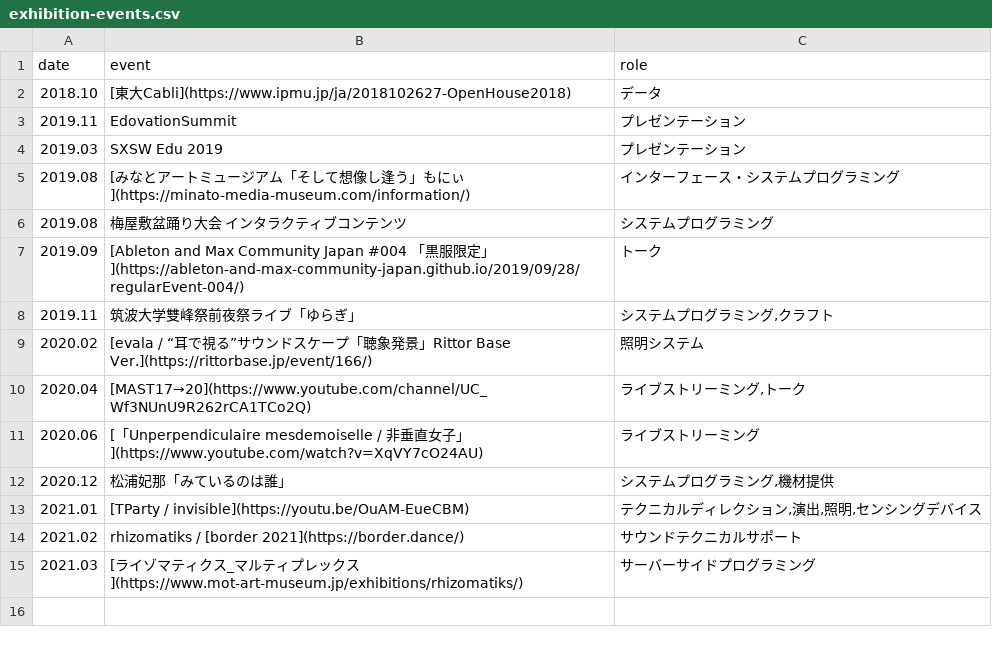
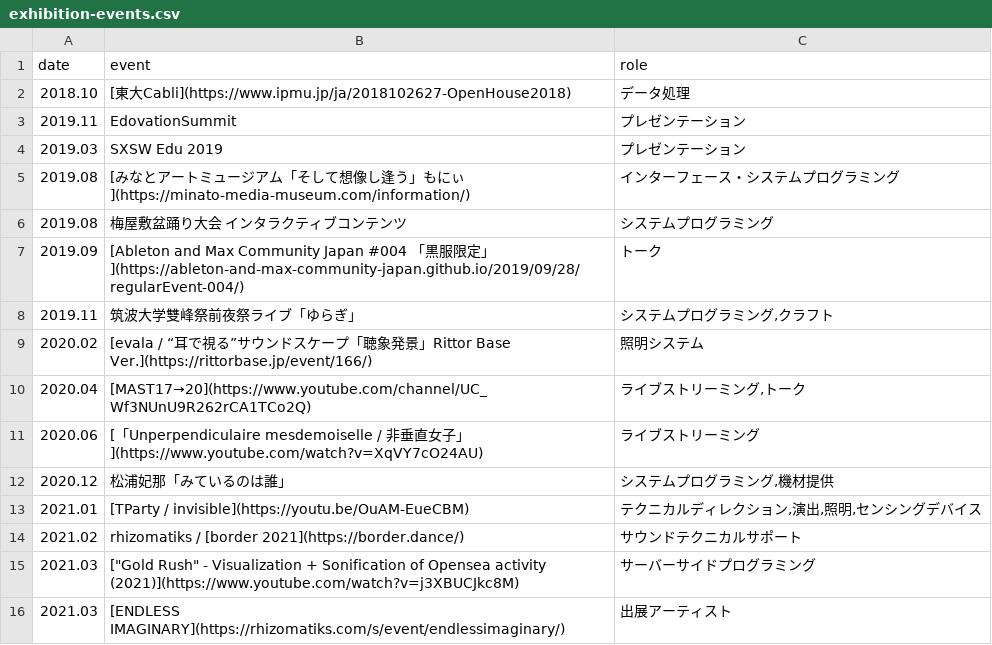
Before and after one commit to 73-ch/73ch-web, a CSV file: public/csv/exhibition-events.csv, drawn as a sheet.

Commit message:
update exhibition-events.csv

```diff
--- a/public/csv/exhibition-events.csv
+++ b/public/csv/exhibition-events.csv
@@ -1,3 +1,3 @@
 date,event,role
-"2018.10","[東大Cabli](https://www.ipmu.jp/ja/2018102627-OpenHouse2018)","データ"
+"2018.10","[東大Cabli](https://www.ipmu.jp/ja/2018102627-OpenHouse2018)","データ処理"
 "2019.11","EdovationSummit","プレゼンテーション"
@@ -14,2 +14,3 @@ date,event,role
 "2021.02","rhizomatiks / [border 2021](https://border.dance/)","サウンドテクニカルサポート"
-"2021.03","[ライゾマティクス_マルティプレックス](https://www.mot-art-museum.jp/exhibitions/rhizomatiks/)","サーバーサイドプログラミング"
+"2021.03","[""Gold Rush"" - Visualization + Sonification of Opensea activity (2021)](https://www.youtube.com/watch?v=j3XBUCJkc8M)","サーバーサイドプログラミング"
+"2021.03","[ENDLESS IMAGINARY](https://rhizomatiks.com/s/event/endlessimaginary/)","出展アーティスト"
```
